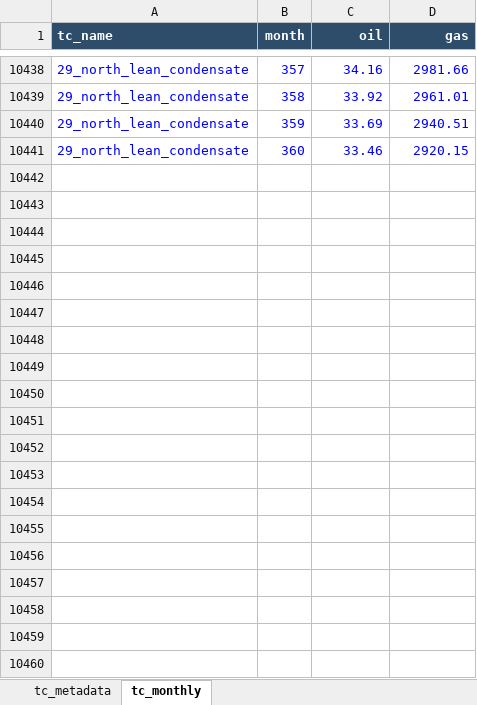
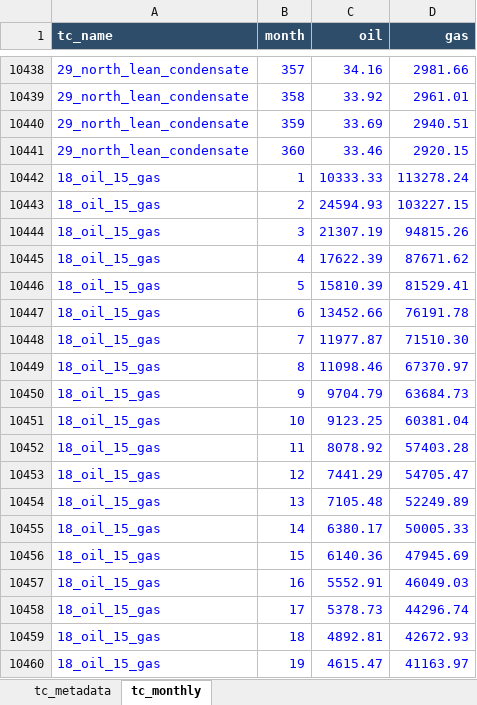
Before and after one commit to mburkegr/Utica-Model-V3, an Excel workbook: type_curve_library.xlsx, sheet tc_monthly, drawn as a sheet; only a part is shown, gaps mark what is left out; values as stored, in another font and other column widths than the file's, no borders; the diff covers the shown part only; the diff names each change by its address in the sheet, - before the commit and + after, or states it on an @@ line.

Commit message:
Add files via upload

```diff
--- a/type_curve_library.xlsx (sheet tc_monthly)
+++ b/type_curve_library.xlsx (sheet tc_monthly)
+row 10442: 18_oil_15_gas | 1 | 10333.33 | 113278.24
+row 10443: 18_oil_15_gas | 2 | 24594.93 | 103227.15
+row 10444: 18_oil_15_gas | 3 | 21307.19 | 94815.26
+row 10445: 18_oil_15_gas | 4 | 17622.39 | 87671.62
+row 10446: 18_oil_15_gas | 5 | 15810.39 | 81529.41
+row 10447: 18_oil_15_gas | 6 | 13452.66 | 76191.78
+row 10448: 18_oil_15_gas | 7 | 11977.87 | 71510.30
+row 10449: 18_oil_15_gas | 8 | 11098.46 | 67370.97
+row 10450: 18_oil_15_gas | 9 | 9704.79 | 63684.73
+row 10451: 18_oil_15_gas | 10 | 9123.25 | 60381.04
+row 10452: 18_oil_15_gas | 11 | 8078.92 | 57403.28
+row 10453: 18_oil_15_gas | 12 | 7441.29 | 54705.47
+row 10454: 18_oil_15_gas | 13 | 7105.48 | 52249.89
+row 10455: 18_oil_15_gas | 14 | 6380.17 | 50005.33
+row 10456: 18_oil_15_gas | 15 | 6140.36 | 47945.69
+row 10457: 18_oil_15_gas | 16 | 5552.91 | 46049.03
+row 10458: 18_oil_15_gas | 17 | 5378.73 | 44296.74
+row 10459: 18_oil_15_gas | 18 | 4892.81 | 42672.93
+row 10460: 18_oil_15_gas | 19 | 4615.47 | 41163.97
```
Also changed, not shown: 341 added rows elsewhere in this sheet, sheet tc_metadata.
